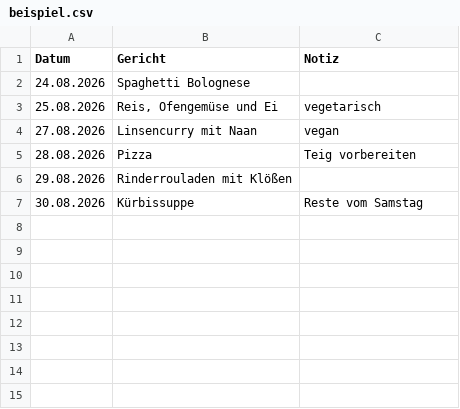
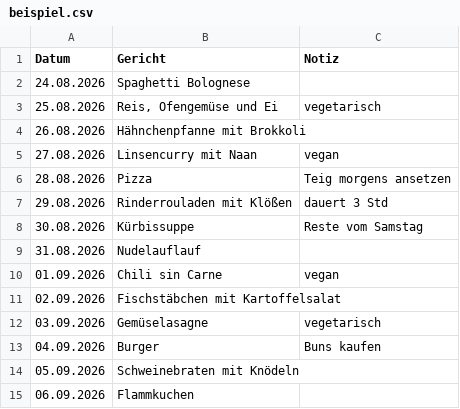
Before and after one commit to coddler123-sketch/essensplan, a CSV file: beispiel.csv, drawn as a sheet.

```diff
--- a/beispiel.csv
+++ b/beispiel.csv
@@ -3,5 +3,13 @@ Datum,Gericht,Notiz
 25.08.2026,"Reis, Ofengemüse und Ei",vegetarisch
+26.08.2026,Hähnchenpfanne mit Brokkoli,
 27.08.2026,Linsencurry mit Naan,vegan
-28.08.2026,Pizza,Teig vorbereiten
-29.08.2026,Rinderrouladen mit Klößen,
+28.08.2026,Pizza,Teig morgens ansetzen
+29.08.2026,Rinderrouladen mit Klößen,dauert 3 Std
 30.08.2026,Kürbissuppe,Reste vom Samstag
+31.08.2026,Nudelauflauf,
+01.09.2026,Chili sin Carne,vegan
+02.09.2026,Fischstäbchen mit Kartoffelsalat,
+03.09.2026,Gemüselasagne,vegetarisch
+04.09.2026,Burger,Buns kaufen
+05.09.2026,Schweinebraten mit Knödeln,
+06.09.2026,Flammkuchen,
```
